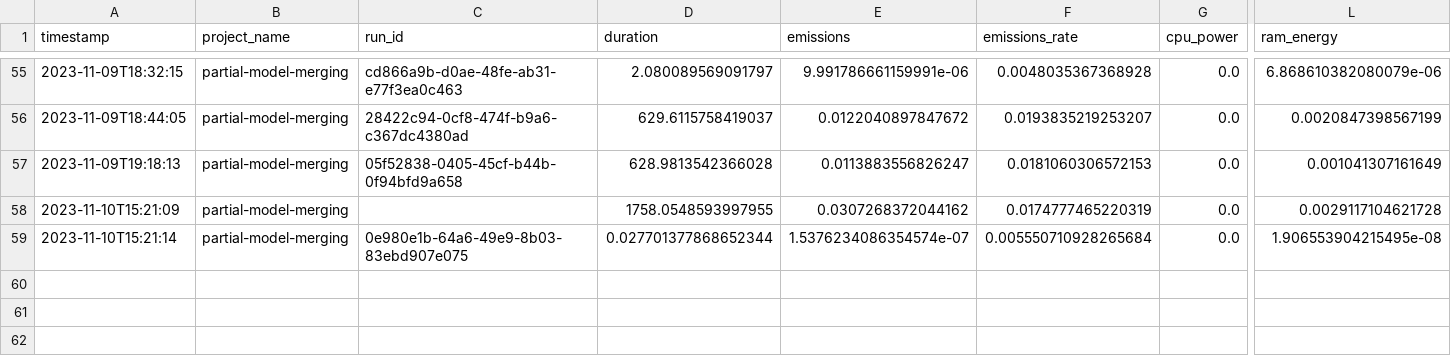
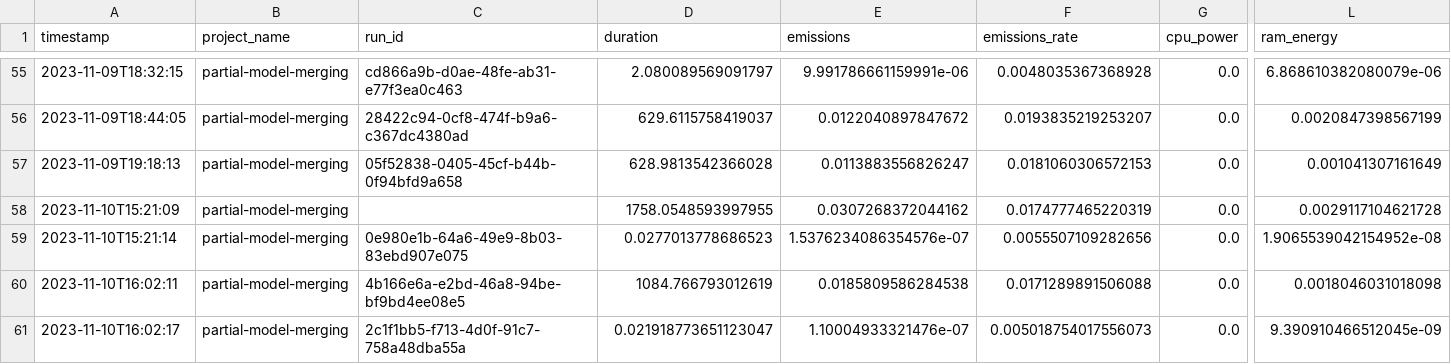
Before and after one commit to epistoteles/partial-model-merging, a CSV file: emissions-Turing.csv, drawn as a sheet; only a part is shown, gaps mark what is left out; rows hold the shown columns only; the diff names each change by its address in the sheet, - before the commit and + after, or states it on an @@ line.

```diff
--- a/emissions-Turing.csv
+++ b/emissions-Turing.csv
-D59 (duration): 0.027701377868652344
+D59 (duration): 0.0277013778686523
-E59 (emissions): 1.5376234086354574e-07
+E59 (emissions): 1.5376234086354576e-07
-F59 (emissions_rate): 0.005550710928265684
+F59 (emissions_rate): 0.0055507109282656
-L59 (ram_energy): 1.906553904215495e-08
+L59 (ram_energy): 1.9065539042154952e-08
+row 60: 2023-11-10T16:02:11 | partial-model-merging | 4b166e6a-e2bd-46a8-94be-bf9bd4ee08e5 | 1084.766793012619 | 0.0185809586284538 | 0.0171289891506088 | 0.0 | 0.0018046031018098
+row 61: 2023-11-10T16:02:17 | partial-model-merging | 2c1f1bb5-f713-4d0f-91c7-758a48dba55a | 0.021918773651123047 | 1.10004933321476e-07 | 0.005018754017556073 | 0.0 | 9.390910466512045e-09
```
Also changed, not shown: 15 other files.
